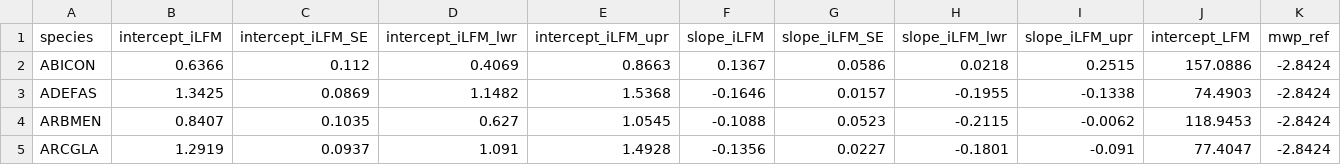
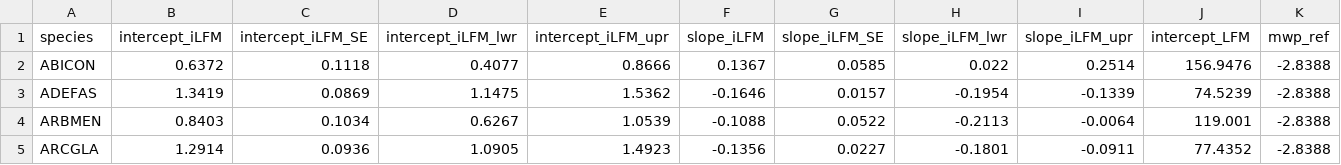
Before and after one commit to dackerly/PepperwoodLFM, a CSV file: results/figures/tableSX_species_intercept_slope_LFM_mixed.csv, drawn as a sheet; only a part is shown; the diff covers the shown part only.

```diff
--- a/results/figures/tableSX_species_intercept_slope_LFM_mixed.csv
+++ b/results/figures/tableSX_species_intercept_slope_LFM_mixed.csv
@@ -1,5 +1,5 @@
 species,intercept_iLFM,intercept_iLFM_SE,intercept_iLFM_lwr,intercept_iLFM_upr,slope_iLFM,slope_iLFM_SE,slope_iLFM_lwr,slope_iLFM_upr,intercept_LFM,mwp_ref
-ABICON,0.6366,0.112,0.4069,0.8663,0.1367,0.0586,0.0218,0.2515,157.0886,-2.8424
-ADEFAS,1.3425,0.0869,1.1482,1.5368,-0.1646,0.0157,-0.1955,-0.1338,74.4903,-2.8424
-ARBMEN,0.8407,0.1035,0.627,1.0545,-0.1088,0.0523,-0.2115,-0.0062,118.9453,-2.8424
-ARCGLA,1.2919,0.0937,1.091,1.4928,-0.1356,0.0227,-0.1801,-0.091,77.4047,-2.8424
+ABICON,0.6372,0.1118,0.4077,0.8666,0.1367,0.0585,0.022,0.2514,156.9476,-2.8388
+ADEFAS,1.3419,0.0869,1.1475,1.5362,-0.1646,0.0157,-0.1954,-0.1339,74.5239,-2.8388
+ARBMEN,0.8403,0.1034,0.6267,1.0539,-0.1088,0.0522,-0.2113,-0.0064,119.001,-2.8388
+ARCGLA,1.2914,0.0936,1.0905,1.4923,-0.1356,0.0227,-0.1801,-0.0911,77.4352,-2.8388
```
Also changed, not shown: 162 edited cells elsewhere in this file, results/figures/Table_S1_nice.csv, results/figures/table1.csv, 2 other files.
